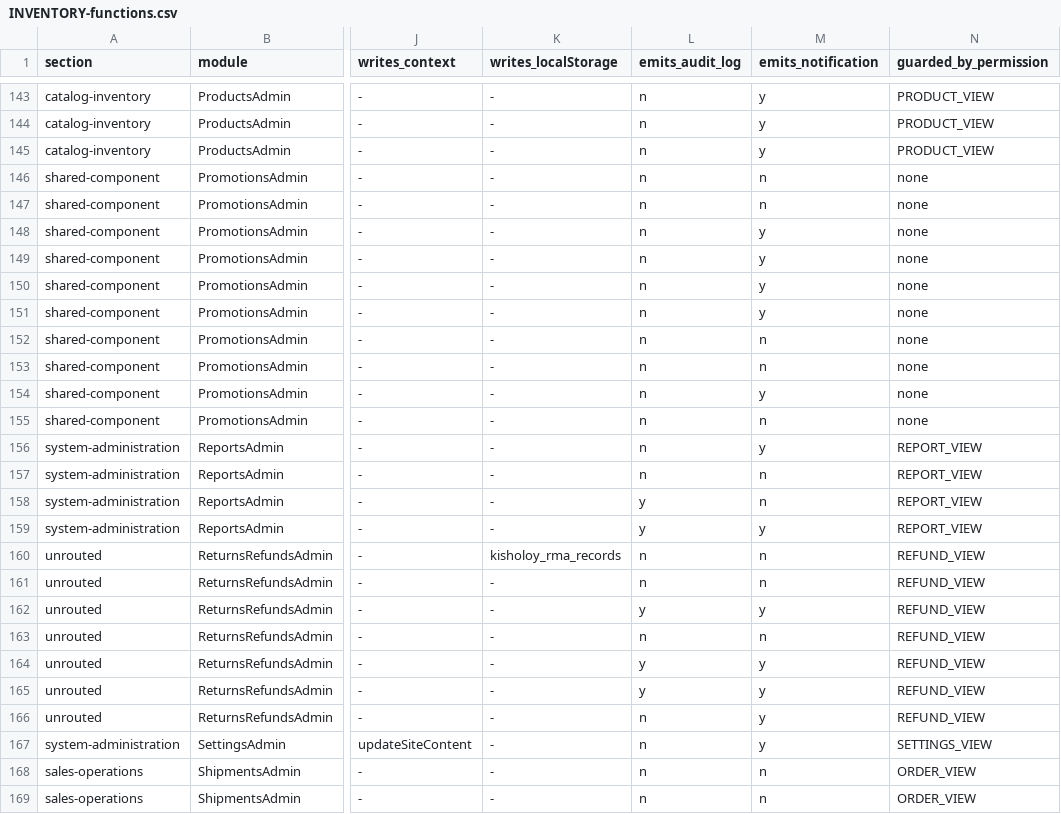
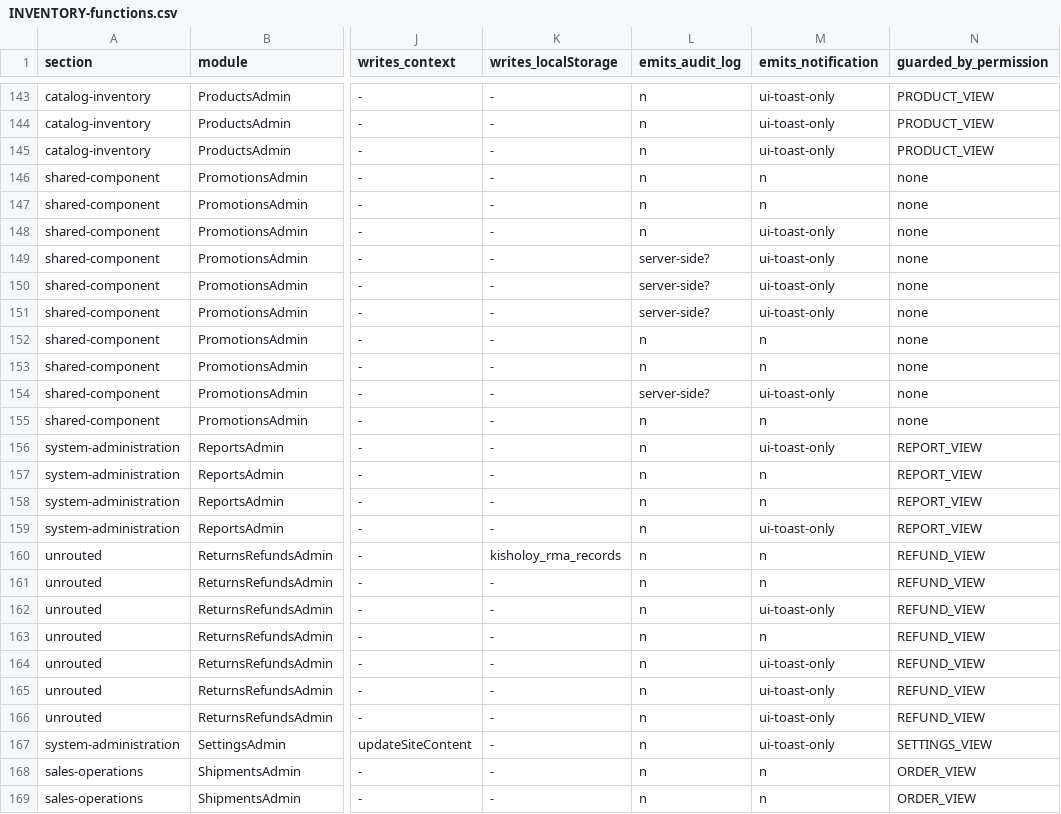
Before and after one commit to md-muntasir-shihab/Kisholoy-BD, a CSV file: docs/audit/INVENTORY-functions.csv, drawn as a sheet; only a part is shown, gaps mark what is left out; the diff covers the shown part only; the diff names each change by its address in the sheet, - before the commit and + after, or states it on an @@ line.

Commit message:
audit(phase1): revision 2 - re-verify every finding with live probes; correct 3 false positives, upgrade 3 findings to S1, add 2 new S2, fix generator detectors
Co-authored-by: arena-agent <297053741+arena-agent@users.noreply.github.com>

```diff
--- a/docs/audit/INVENTORY-functions.csv
+++ b/docs/audit/INVENTORY-functions.csv
-M143:M145 (emits_notification): y
+M143:M145 (emits_notification): ui-toast-only
-M148:M151 (emits_notification): y
+M148:M151 (emits_notification): ui-toast-only
-L149:L151 (emits_audit_log): n
+L149:L151 (emits_audit_log): server-side?
-L154 (emits_audit_log): n
+L154 (emits_audit_log): server-side?
-M154 (emits_notification): y
+M154 (emits_notification): ui-toast-only
-M156 (emits_notification): y
+M156 (emits_notification): ui-toast-only
-L158:L159 (emits_audit_log): y
+L158:L159 (emits_audit_log): n
-M159 (emits_notification): y
+M159 (emits_notification): ui-toast-only
-L162 (emits_audit_log): y
+L162 (emits_audit_log): n
-M162 (emits_notification): y
+M162 (emits_notification): ui-toast-only
-L164:L165 (emits_audit_log): y
+L164:L165 (emits_audit_log): n
-M164:M167 (emits_notification): y
+M164:M167 (emits_notification): ui-toast-only
```
Also changed, not shown: 149 edited cells elsewhere in this file, 4 other files.
